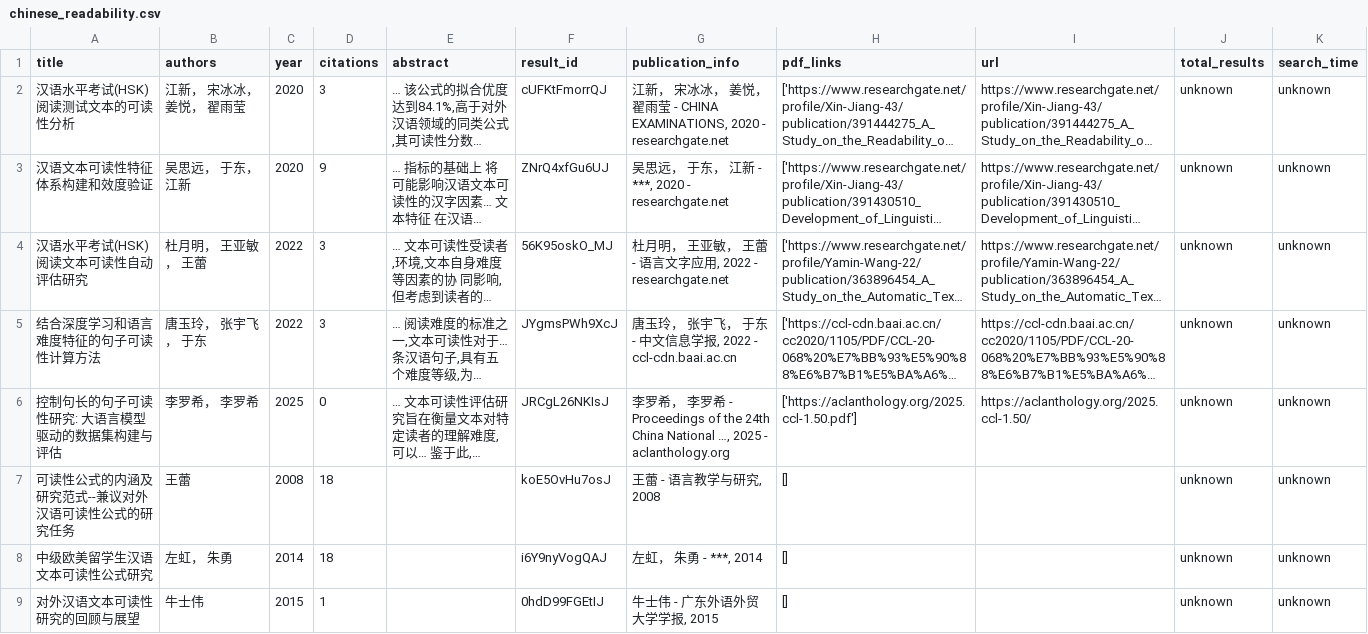
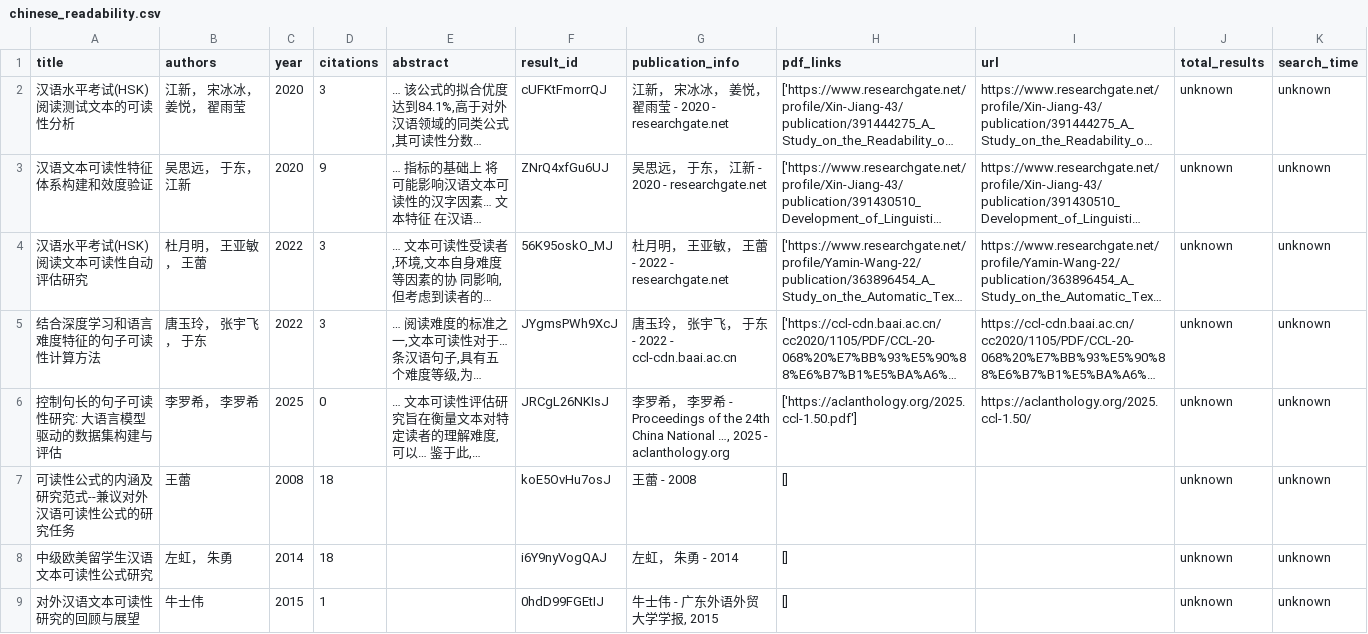
Before and after one commit to yudongxing999/cc-eval, a CSV file: report/lit/chinese_readability.csv, drawn as a sheet; only a part is shown; long unchanged cells end in …; the diff covers the shown part only; the diff names each change by its address in the sheet, - before the commit and + after, or states it on an @@ line.

Commit message:
Remove journal venues and submission/review targeting labels
Neutralize journal venues and submission/peer-review targeting labels across human-facing materials while preserving datasets, results, scripts, and research substance.

```diff
--- a/report/lit/chinese_readability.csv
+++ b/report/lit/chinese_readability.csv
-G2 (publication_info): …- CHINA EXAMINATIONS, 2020 -…
+G2 (publication_info): …- 2020 -…
-G3 (publication_info): 吴思远， 于东， 江新 - ***, 2020 - researchgate.net
+G3 (publication_info): 吴思远， 于东， 江新 - 2020 - researchgate.net
-G4 (publication_info): 杜月明， 王亚敏， 王蕾 - 语言文字应用, 2022 - researchgate.net
+G4 (publication_info): 杜月明， 王亚敏， 王蕾 - 2022 - researchgate.net
-G5 (publication_info): 唐玉玲， 张宇飞， 于东 - 中文信息学报, 2022 - ccl-cdn.baai.ac.cn
+G5 (publication_info): 唐玉玲， 张宇飞， 于东 - 2022 - ccl-cdn.baai.ac.cn
-G7 (publication_info): 王蕾 - 语言教学与研究, 2008
+G7 (publication_info): 王蕾 - 2008
-G8 (publication_info): 左虹， 朱勇 - ***, 2014
+G8 (publication_info): 左虹， 朱勇 - 2014
```
Also changed, not shown: 5 edited cells elsewhere in this file, report/lit/llm_chinese_edu.csv, 42 other files.
